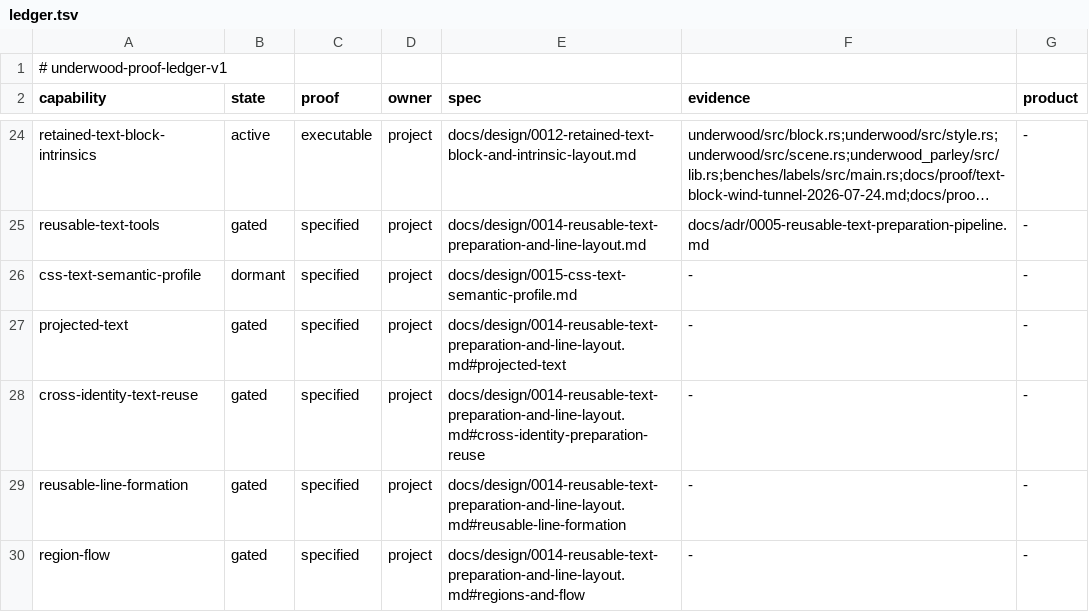
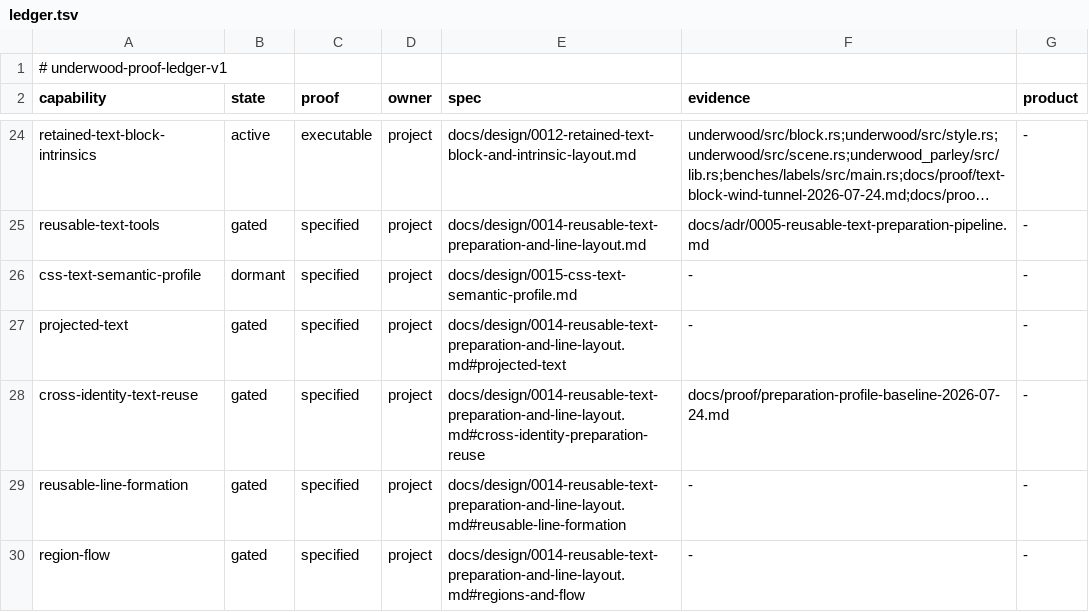
Before and after one commit to forest-rs/underwood, a TSV file: docs/proof/ledger.tsv, drawn as a sheet; only a part is shown, gaps mark what is left out; long unchanged cells end in ….

Commit message:
Isolate label preparation wind tunnels
Split cold identical text, retained output, width churn, identity churn, and setup-only work into repeatable public-path scenarios so profilers measure one behavior instead of a mixed benchmark.

Keep exact stage-work and cache-budget assertions beside the timings, add a post-measurement profiler hold, and record the first ARM64 CPU and residency baseline. The evidence shows both repeated text physics and substantial identity-bound interaction geometry, which constrains the coming shared-reuse design.

Leave allocation calls and bytes explicitly open because the available host profilers could not produce repeatable event totals; do not compensate with unsafe allocator instrumentation or a new dependency.

```diff
--- a/docs/proof/ledger.tsv
+++ b/docs/proof/ledger.tsv
@@ -27,3 +27,3 @@ css-text-semantic-profile	dormant	specified	project	docs/design/0015-css-text-se
 projected-text	gated	specified	project	docs/design/0014-reusable-text-preparation-and-line-layout.md#projected-text	-	-
-cross-identity-text-reuse	gated	specified	project	docs/design/0014-reusable-text-preparation-and-line-layout.md#cross-identity-preparation-reuse	-	-
+cross-identity-text-reuse	gated	specified	project	docs/design/0014-reusable-text-preparation-and-line-layout.md#cross-identity-preparation-reuse	docs/proof/preparation-profile-baseline-2026-07-24.md	-
 reusable-line-formation	gated	specified	project	docs/design/0014-reusable-text-preparation-and-line-layout.md#reusable-line-formation	-	-
```
Also changed, not shown: 3 other files.
